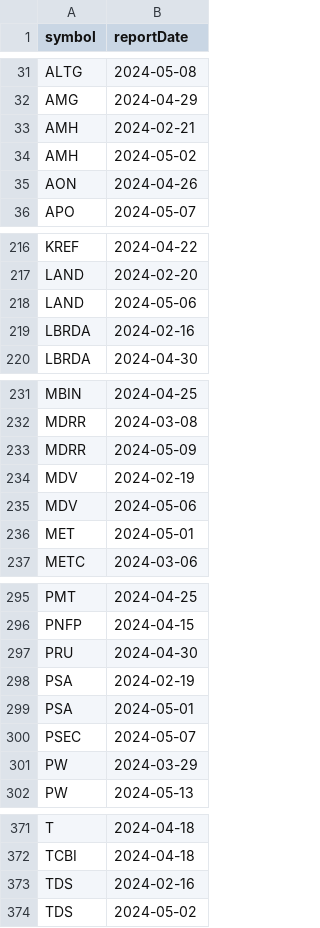
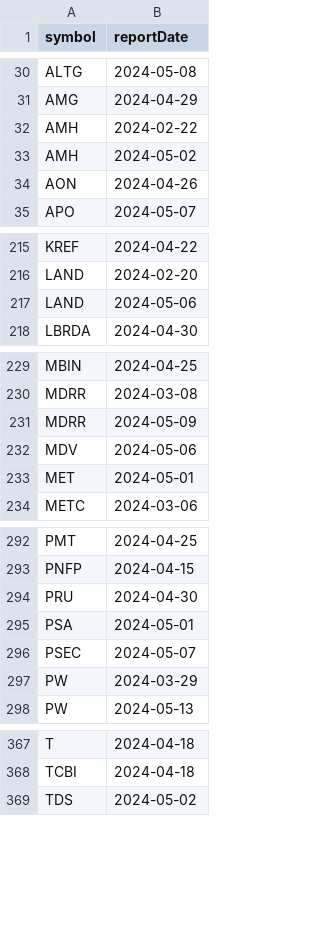
Before and after one commit to arraykov/Dashboard, a CSV file: src/files/earnings.csv, drawn as a sheet; only a part is shown, gaps mark what is left out; the diff covers the shown part only.

```diff
--- a/src/files/earnings.csv
+++ b/src/files/earnings.csv
@@ -32,3 +31,3 @@ ALTG,2024-05-08
 AMG,2024-04-29
-AMH,2024-02-21
+AMH,2024-02-22
 AMH,2024-05-02
@@ -218,3 +217,2 @@ LAND,2024-02-20
 LAND,2024-05-06
-LBRDA,2024-02-16
 LBRDA,2024-04-30
@@ -233,3 +231,2 @@ MDRR,2024-03-08
 MDRR,2024-05-09
-MDV,2024-02-19
 MDV,2024-05-06
@@ -297,3 +294,2 @@ PNFP,2024-04-15
 PRU,2024-04-30
-PSA,2024-02-19
 PSA,2024-05-01
@@ -372,3 +368,2 @@ T,2024-04-18
 TCBI,2024-04-18
-TDS,2024-02-16
 TDS,2024-05-02
```
Also changed, not shown: 2 added rows, 3 removed rows and 4 edited cells elsewhere in this file, src/files/dividends_grouped_Next Month.csv, 3 other files.
